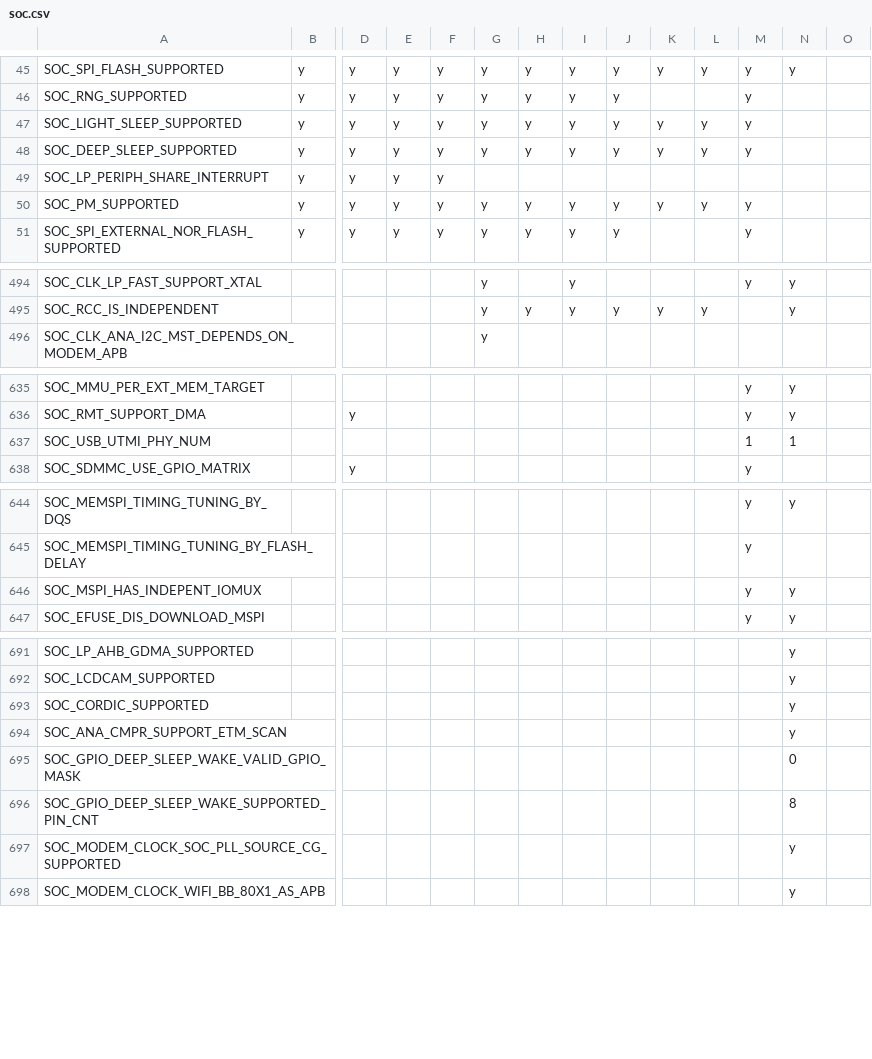
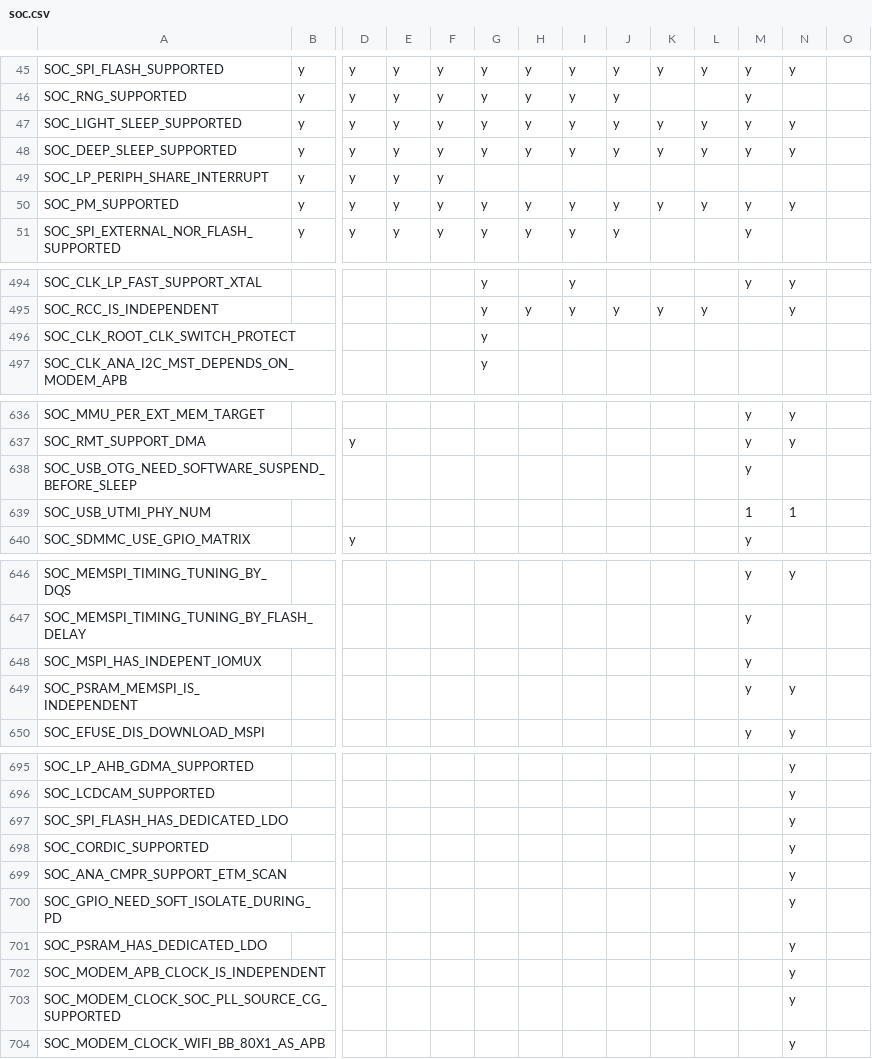
Before and after one commit to tanakamasayuki/ESP-IDF-SoC-Check, a CSV file: soc.csv, drawn as a sheet; only a part is shown, gaps mark what is left out; removed rows and columns are numbered as before the commit, all else as after; rows hold the shown columns only; the diff covers the shown part only; the diff names each change by its address in the sheet, - before the commit and + after, or states it on an @@ line.

```diff
--- a/soc.csv
+++ b/soc.csv
-N47:N48: (empty)
+N47:N48: y
-N50: (empty)
+N50: y
+row 496: SOC_CLK_ROOT_CLK_SWITCH_PROTECT |  |  |  |  | y
+row 638: SOC_USB_OTG_NEED_SOFTWARE_SUSPEND_BEFORE_SLEEP |  |  |  |  |  |  |  |  |  |  | y
-N648: y
+N648: (empty)
+row 649: SOC_PSRAM_MEMSPI_IS_INDEPENDENT |  |  |  |  |  |  |  |  |  |  | y | y
+row 697: SOC_SPI_FLASH_HAS_DEDICATED_LDO |  |  |  |  |  |  |  |  |  |  |  | y
-row 695: SOC_GPIO_DEEP_SLEEP_WAKE_VALID_GPIO_MASK |  |  |  |  |  |  |  |  |  |  |  | 0
-row 696: SOC_GPIO_DEEP_SLEEP_WAKE_SUPPORTED_PIN_CNT |  |  |  |  |  |  |  |  |  |  |  | 8
+row 700: SOC_GPIO_NEED_SOFT_ISOLATE_DURING_PD |  |  |  |  |  |  |  |  |  |  |  | y
+row 701: SOC_PSRAM_HAS_DEDICATED_LDO |  |  |  |  |  |  |  |  |  |  |  | y
+row 702: SOC_MODEM_APB_CLOCK_IS_INDEPENDENT |  |  |  |  |  |  |  |  |  |  |  | y
```
Also changed, not shown: 1 added row and 5 edited cells elsewhere in this file, 1 other file.
